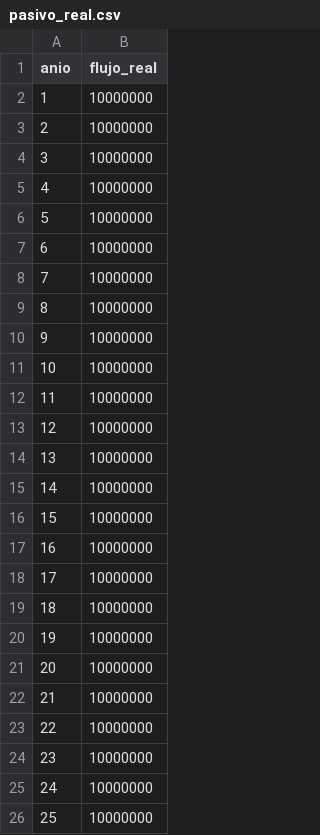
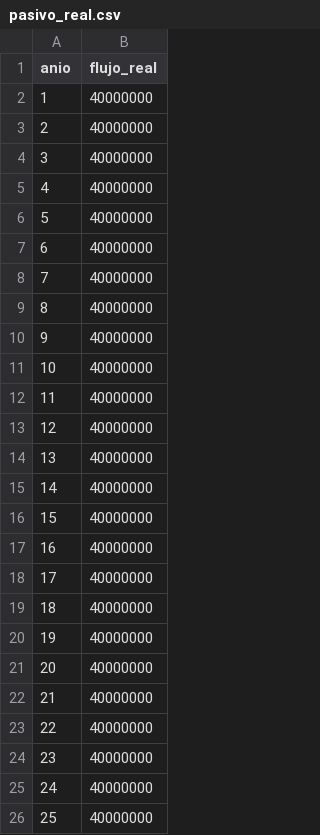
Before and after one commit to CompositeManTrader2/Portafolio-de-Inversion-BAZ, a CSV file: data/pasivo_real.csv, drawn as a sheet.

```diff
--- a/data/pasivo_real.csv
+++ b/data/pasivo_real.csv
@@ -1,26 +1,26 @@
 anio,flujo_real
-1,10000000
-2,10000000
-3,10000000
-4,10000000
-5,10000000
-6,10000000
-7,10000000
-8,10000000
-9,10000000
-10,10000000
-11,10000000
-12,10000000
-13,10000000
-14,10000000
-15,10000000
-16,10000000
-17,10000000
-18,10000000
-19,10000000
-20,10000000
-21,10000000
-22,10000000
-23,10000000
-24,10000000
-25,10000000
+1,40000000
+2,40000000
+3,40000000
+4,40000000
+5,40000000
+6,40000000
+7,40000000
+8,40000000
+9,40000000
+10,40000000
+11,40000000
+12,40000000
+13,40000000
+14,40000000
+15,40000000
+16,40000000
+17,40000000
+18,40000000
+19,40000000
+20,40000000
+21,40000000
+22,40000000
+23,40000000
+24,40000000
+25,40000000
```
Also changed, not shown: data/posiciones_deuda.csv, 5 other files.
